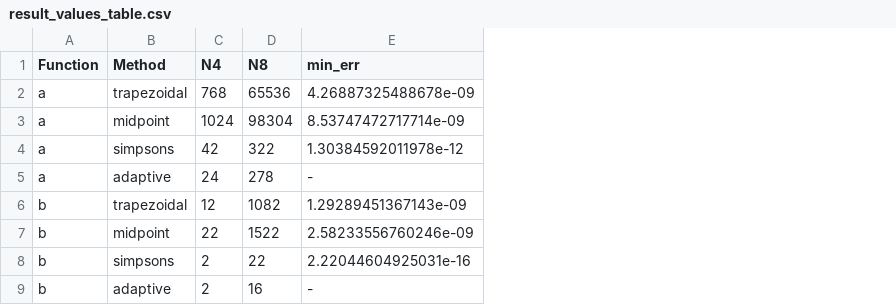
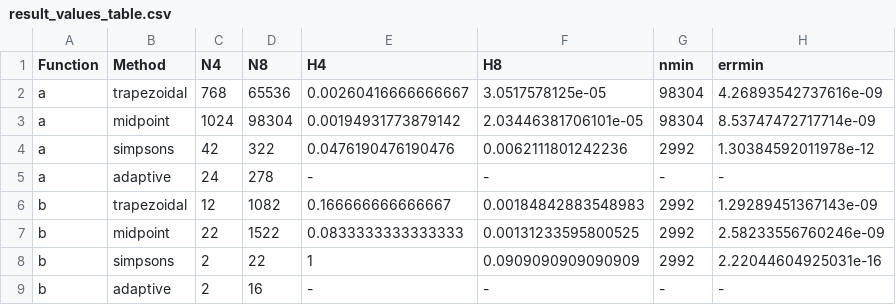
Before and after one commit to sgoodm/apsc607, a CSV file: project_02/output/result_values_table.csv, drawn as a sheet; addresses are those after the commit; the diff names each change by its address in the sheet, - before the commit and + after, or states it on an @@ line.

Commit message:
Finish complete draft of project 02

```diff
--- a/project_02/output/result_values_table.csv
+++ b/project_02/output/result_values_table.csv
+column E (H4), rows 2-9: 0.00260416666666667 | 0.00194931773879142 | 0.0476190476190476 | - | 0.166666666666667 | 0.0833333333333333 | 1 | -
+column F (H8), rows 2-9: 3.0517578125e-05 | 2.03446381706101e-05 | 0.0062111801242236 | - | 0.00184842883548983 | 0.00131233595800525 | 0.0909090909090909 | -
+column G (nmin), rows 2-9: 98304 | 98304 | 2992 | - | 2992 | 2992 | 2992 | -
-H1: min_err
+H1: errmin
-H2 (errmin): 4.26887325488678e-09
+H2 (errmin): 4.26893542737616e-09
```
Also changed, not shown: 25 other files.
